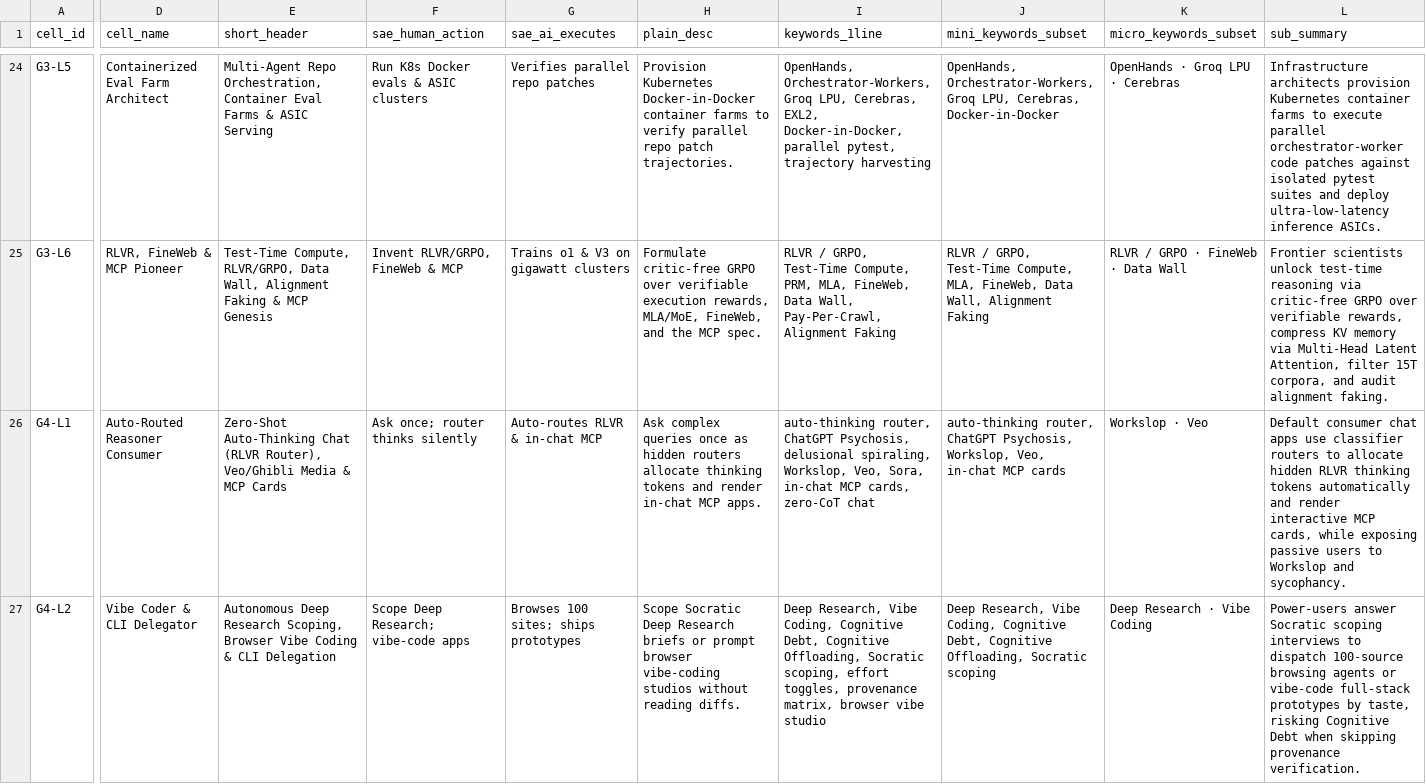
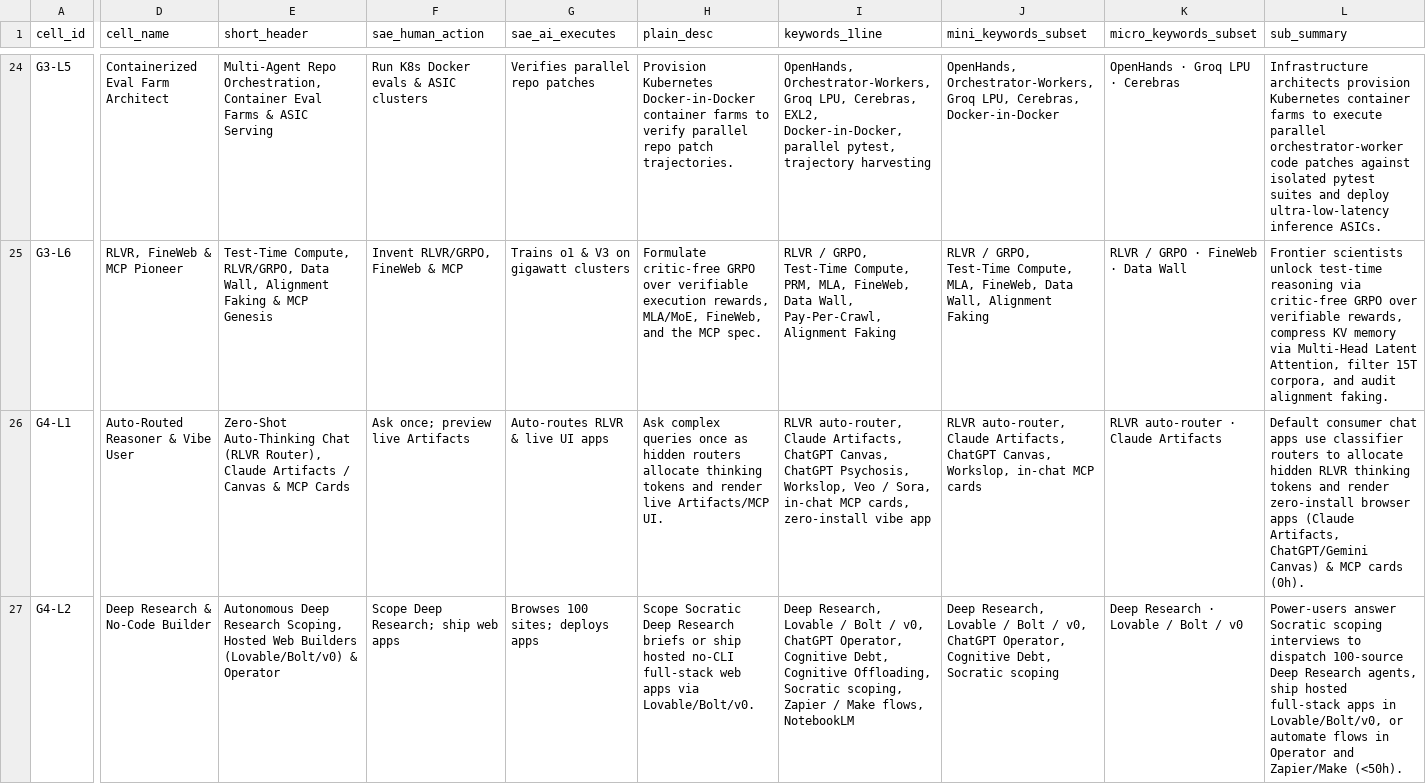
Before and after one commit to aprbw/AI_ladder_evol, a CSV file: dev/cache_v5/v5_poster_encyclopedic_cells.csv, drawn as a sheet; only a part is shown, gaps mark what is left out; the diff covers the shown part only; the diff names each change by its address in the sheet, - before the commit and + after, or states it on an @@ line.

```diff
--- a/dev/cache_v5/v5_poster_encyclopedic_cells.csv
+++ b/dev/cache_v5/v5_poster_encyclopedic_cells.csv
-D26 (cell_name): Auto-Routed Reasoner Consumer
+D26 (cell_name): Auto-Routed Reasoner & Vibe User
-E26 (short_header): …(RLVR Router), Veo/Ghibli Media & MCP…
+E26 (short_header): …(RLVR Router), Claude Artifacts / Canvas & MCP…
-F26 (sae_human_action): Ask once; router thinks silently
+F26 (sae_human_action): Ask once; preview live Artifacts
-G26 (sae_ai_executes): Auto-routes RLVR & in-chat MCP
+G26 (sae_ai_executes): Auto-routes RLVR & live UI apps
-H26 (plain_desc): …and render in-chat MCP apps.
+H26 (plain_desc): …and render live Artifacts/MCP UI.
-I26 (keywords_1line): auto-thinking router, ChatGPT Psychosis, delusional spiraling, Workslop, Veo, Sora, in-chat MCP cards, zero-CoT chat
+I26 (keywords_1line): RLVR auto-router, Claude Artifacts, ChatGPT Canvas, ChatGPT Psychosis, Workslop, Veo / Sora, in-chat MCP cards, zero-install vibe app
-J26 (mini_keywords_subset): auto-thinking router, ChatGPT Psychosis, Workslop, Veo, in-chat MCP…
+J26 (mini_keywords_subset): RLVR auto-router, Claude Artifacts, ChatGPT Canvas, Workslop, in-chat MCP…
-K26 (micro_keywords_subset): Workslop · Veo
+K26 (micro_keywords_subset): RLVR auto-router · Claude Artifacts
-L26 (sub_summary): …thinking tokens automatically and render interactive MCP cards, while exposing passive users to Workslop and sycophancy.
+L26 (sub_summary): …thinking tokens and render zero-install browser apps (Claude Artifacts, ChatGPT/Gemini Canvas) & MCP cards (0h).
-D27 (cell_name): Vibe Coder & CLI Delegator
+D27 (cell_name): Deep Research & No-Code Builder
-E27 (short_header): …Research Scoping, Browser Vibe Coding & CLI Delegation
+E27 (short_header): …Research Scoping, Hosted Web Builders (Lovable/Bolt/v0) & Operator
-F27 (sae_human_action): Scope Deep Research; vibe-code apps
+F27 (sae_human_action): Scope Deep Research; ship web apps
-G27 (sae_ai_executes): Browses 100 sites; ships prototypes
+G27 (sae_ai_executes): Browses 100 sites; deploys apps
-H27 (plain_desc): …briefs or prompt browser vibe-coding studios without reading diffs.
+H27 (plain_desc): …briefs or ship hosted no-CLI full-stack web apps via Lovable/Bolt/v0.
-I27 (keywords_1line): Deep Research, Vibe Coding, Cognitive Debt, Cognitive Offloading, Socratic scoping, effort toggles, provenance matrix, browser vibe studio
+I27 (keywords_1line): Deep Research, Lovable / Bolt / v0, ChatGPT Operator, Cognitive Debt, Cognitive Offloading, Socratic scoping, Zapier / Make flows, NotebookLM
-J27 (mini_keywords_subset): Deep Research, Vibe Coding, Cognitive Debt, Cognitive Offloading, Socratic scoping
+J27 (mini_keywords_subset): Deep Research, Lovable / Bolt / v0, ChatGPT Operator, Cognitive Debt, Socratic scoping
-K27 (micro_keywords_subset): Deep Research · Vibe Coding
+K27 (micro_keywords_subset): Deep Research · Lovable / Bolt / v0
-L27 (sub_summary): …dispatch 100-source browsing agents or vibe-code full-stack prototypes by taste, risking Cognitive Debt when skipping provenance verification.
+L27 (sub_summary): …dispatch 100-source Deep Research agents, ship hosted full-stack apps in Lovable/Bolt/v0, or automate flows in Operator and Zapier/Make (<50h).
```
Also changed, not shown: 69 edited cells elsewhere in this file, dev/cache_v5/v5_courses_blogs.csv, dev/cache_v5/v5_generations.csv, 43 other files.
